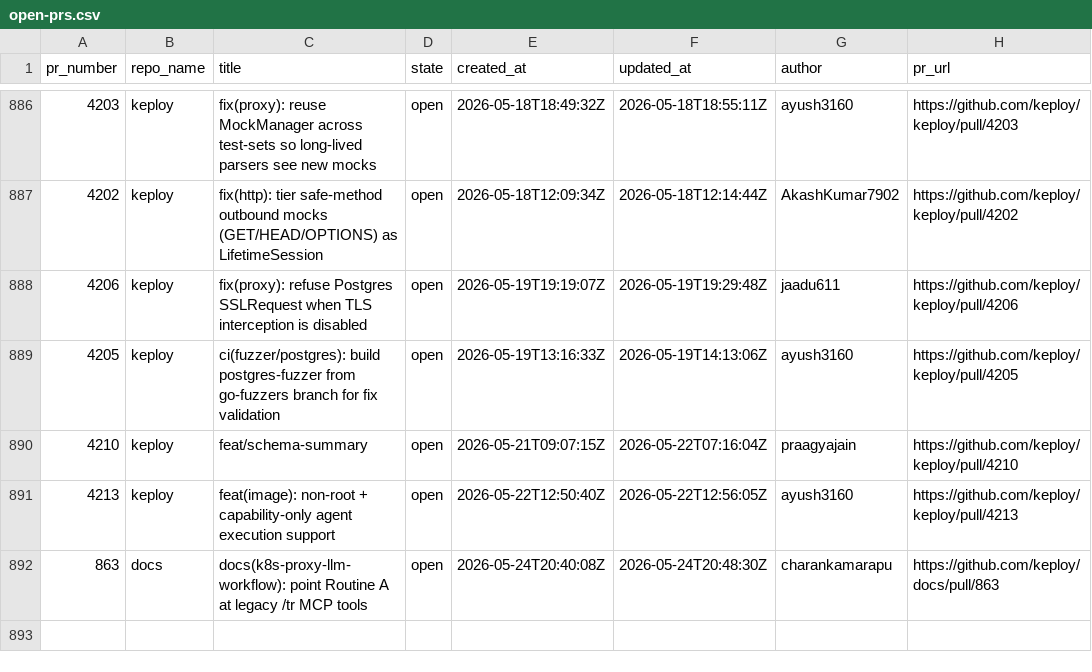
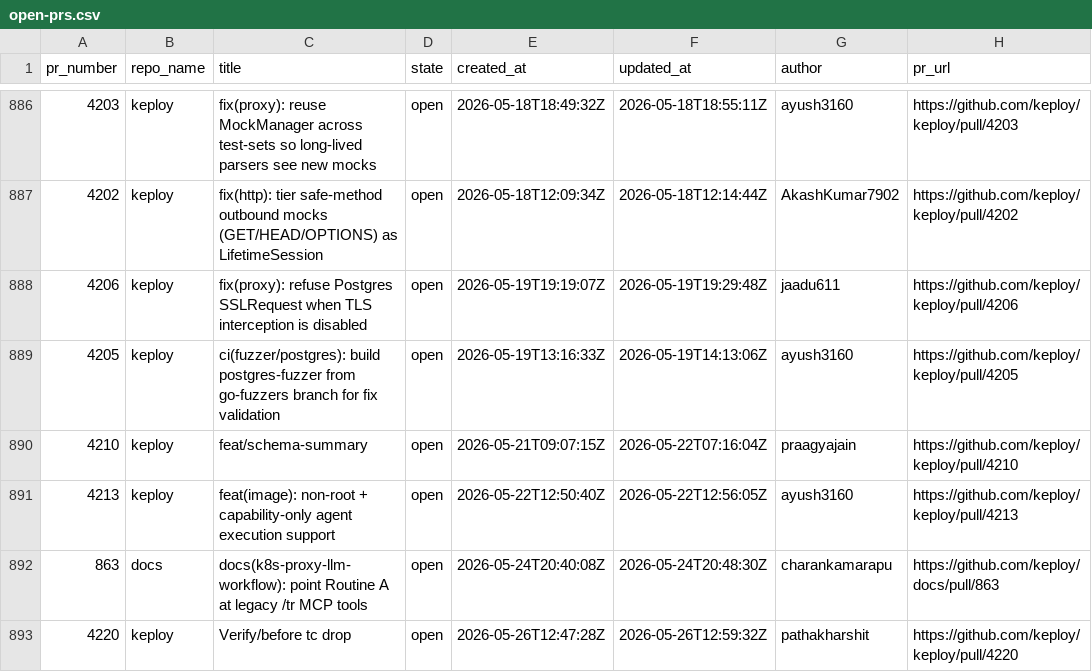
Before and after one commit to kirti763/keploy-flask-demo, a CSV file: data/open-prs.csv, drawn as a sheet; only a part is shown, gaps mark what is left out; the diff names each change by its address in the sheet, - before the commit and + after, or states it on an @@ line.

```diff
--- a/data/open-prs.csv
+++ b/data/open-prs.csv
+row 893: 4220 | keploy | Verify/before tc drop | open | 2026-05-26T12:47:28Z | 2026-05-26T12:59:32Z | pathakharshit | https://github.com/keploy/keploy/pull/4220
```
Also changed, not shown: data/merged-prs.csv.
